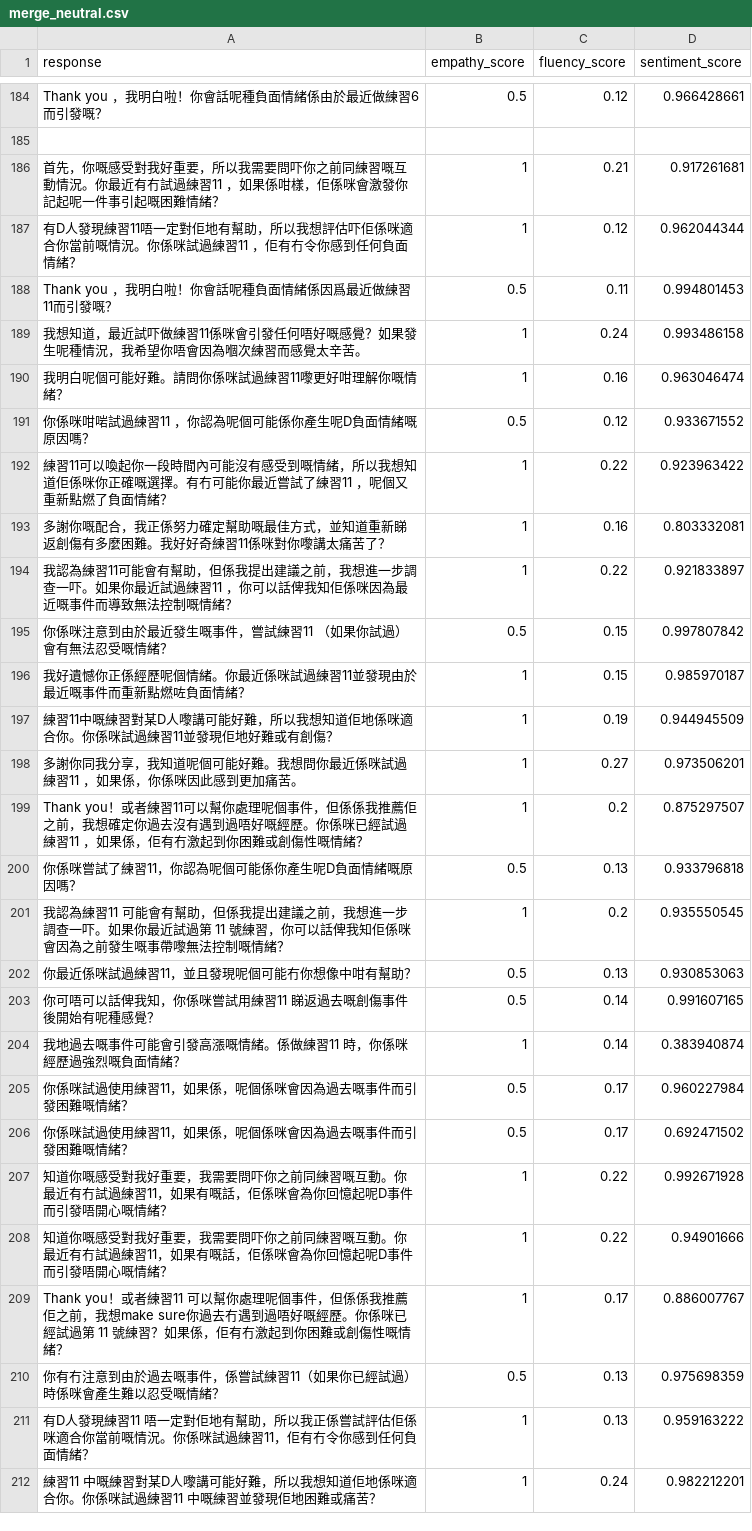
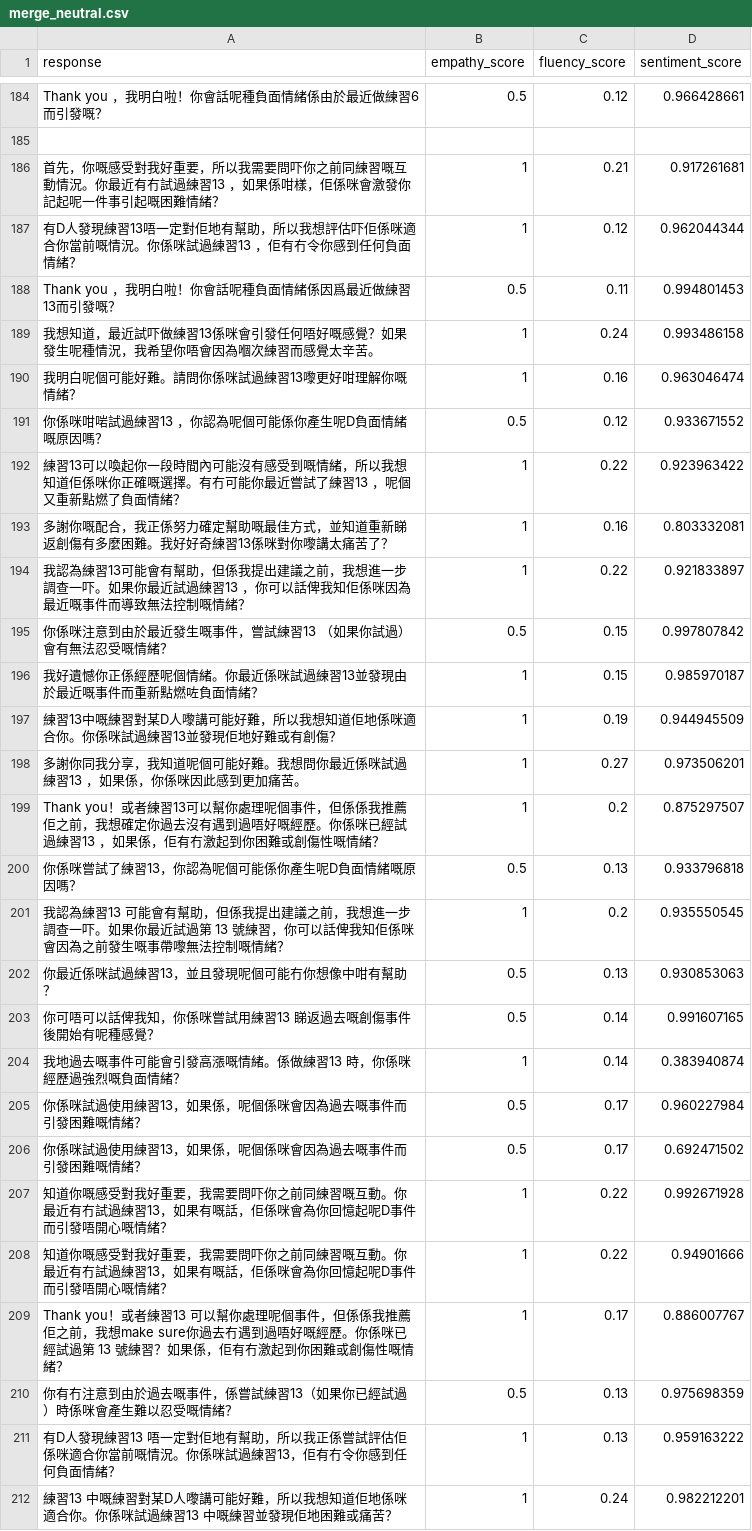
Before and after one commit to WanHeeTang/Cantonese_SAT_Chatbot, a CSV file: Dataset/Empathy Classification/Additional Dataset/merge_neutral.csv, drawn as a sheet; only a part is shown, gaps mark what is left out; the diff covers the shown part only.

```diff
--- a/Dataset/Empathy Classification/Additional Dataset/merge_neutral.csv
+++ b/Dataset/Empathy Classification/Additional Dataset/merge_neutral.csv
@@ -185,28 +185,28 @@ Thank you ，我明白啦！你會話呢種負面情緒係由於最近做練習6
 ,,,
-首先，你嘅感受對我好重要，所以我需要問吓你之前同練習嘅互動情況。你最近有冇試過練習11 ，如果係咁樣，佢係咪會激發你記起呢一件事引起嘅困難情緒？,1,0.21,0.917261681
-有D人發現練習11唔一定對佢地有幫助，所以我想評估吓佢係咪適合你當前嘅情況。你係咪試過練習11 ，佢有冇令你感到任何負面情緒？,1,0.12,0.962044344
-Thank you ，我明白啦！你會話呢種負面情緒係因爲最近做練習11而引發嘅？,0.5,0.11,0.994801453
-我想知道，最近試吓做練習11係咪會引發任何唔好嘅感覺？如果發生呢種情況，我希望你唔會因為嗰次練習而感覺太辛苦。,1,0.24,0.993486158
-我明白呢個可能好難。請問你係咪試過練習11嚟更好咁理解你嘅情緒？,1,0.16,0.963046474
-你係咪咁啱試過練習11 ，你認為呢個可能係你產生呢D負面情緒嘅原因嗎？,0.5,0.12,0.933671552
-練習11可以喚起你一段時間內可能沒有感受到嘅情緒，所以我想知道佢係咪你正確嘅選擇。有冇可能你最近嘗試了練習11 ，呢個又重新點燃了負面情緒？,1,0.22,0.923963422
-多謝你嘅配合，我正係努力確定幫助嘅最佳方式，並知道重新睇返創傷有多麼困難。我好好奇練習11係咪對你嚟講太痛苦了？,1,0.16,0.803332081
-我認為練習11可能會有幫助，但係我提出建議之前，我想進一步調查一吓。如果你最近試過練習11 ，你可以話俾我知佢係咪因為最近嘅事件而導致無法控制嘅情緒？,1,0.22,0.921833897
-你係咪注意到由於最近發生嘅事件，嘗試練習11 （如果你試過）會有無法忍受嘅情緒？,0.5,0.15,0.997807842
-我好遺憾你正係經歷呢個情緒。你最近係咪試過練習11並發現由於最近嘅事件而重新點燃咗負面情緒？,1,0.15,0.985970187
-練習11中嘅練習對某D人嚟講可能好難，所以我想知道佢地係咪適合你。你係咪試過練習11並發現佢地好難或有創傷？,1,0.19,0.944945509
-多謝你同我分享，我知道呢個可能好難。我想問你最近係咪試過練習11 ，如果係，你係咪因此感到更加痛苦。,1,0.27,0.973506201
-Thank you！或者練習11可以幫你處理呢個事件，但係係我推薦佢之前，我想確定你過去沒有遇到過唔好嘅經歷。你係咪已經試過練習11 ，如果係，佢有冇激起到你困難或創傷性嘅情緒？,1,0.2,0.875297507
-你係咪嘗試了練習11，你認為呢個可能係你產生呢D負面情緒嘅原因嗎？,0.5,0.13,0.933796818
-我認為練習11 可能會有幫助，但係我提出建議之前，我想進一步調查一吓。如果你最近試過第 11 號練習，你可以話俾我知佢係咪會因為之前發生嘅事帶嚟無法控制嘅情緒？,1,0.2,0.935550545
-你最近係咪試過練習11，並且發現呢個可能冇你想像中咁有幫助？,0.5,0.13,0.930853063
-你可唔可以話俾我知，你係咪嘗試用練習11 睇返過去嘅創傷事件後開始有呢種感覺？,0.5,0.14,0.991607165
-我地過去嘅事件可能會引發高漲嘅情緒。係做練習11 時，你係咪經歷過強烈嘅負面情緒？,1,0.14,0.383940874
-你係咪試過使用練習11，如果係，呢個係咪會因為過去嘅事件而引發困難嘅情緒？,0.5,0.17,0.960227984
-你係咪試過使用練習11，如果係，呢個係咪會因為過去嘅事件而引發困難嘅情緒？,0.5,0.17,0.692471502
-知道你嘅感受對我好重要，我需要問吓你之前同練習嘅互動。你最近有冇試過練習11，如果有嘅話，佢係咪會為你回憶起呢D事件而引發唔開心嘅情緒？,1,0.22,0.992671928
-知道你嘅感受對我好重要，我需要問吓你之前同練習嘅互動。你最近有冇試過練習11，如果有嘅話，佢係咪會為你回憶起呢D事件而引發唔開心嘅情緒？,1,0.22,0.94901666
-Thank you！或者練習11 可以幫你處理呢個事件，但係係我推薦佢之前，我想make sure你過去冇遇到過唔好嘅經歷。你係咪已經試過第 11 號練習？如果係，佢有冇激起到你困難或創傷性嘅情緒？,1,0.17,0.886007767
-你有冇注意到由於過去嘅事件，係嘗試練習11（如果你已經試過）時係咪會產生難以忍受嘅情緒？,0.5,0.13,0.975698359
-有D人發現練習11 唔一定對佢地有幫助，所以我正係嘗試評估佢係咪適合你當前嘅情況。你係咪試過練習11，佢有冇令你感到任何負面情緒？,1,0.13,0.959163222
-練習11 中嘅練習對某D人嚟講可能好難，所以我想知道佢地係咪適合你。你係咪試過練習11 中嘅練習並發現佢地困難或痛苦？,1,0.24,0.982212201
+首先，你嘅感受對我好重要，所以我需要問吓你之前同練習嘅互動情況。你最近有冇試過練習13 ，如果係咁樣，佢係咪會激發你記起呢一件事引起嘅困難情緒？,1,0.21,0.917261681
+有D人發現練習13唔一定對佢地有幫助，所以我想評估吓佢係咪適合你當前嘅情況。你係咪試過練習13 ，佢有冇令你感到任何負面情緒？,1,0.12,0.962044344
+Thank you ，我明白啦！你會話呢種負面情緒係因爲最近做練習13而引發嘅？,0.5,0.11,0.994801453
+我想知道，最近試吓做練習13係咪會引發任何唔好嘅感覺？如果發生呢種情況，我希望你唔會因為嗰次練習而感覺太辛苦。,1,0.24,0.993486158
+我明白呢個可能好難。請問你係咪試過練習13嚟更好咁理解你嘅情緒？,1,0.16,0.963046474
+你係咪咁啱試過練習13 ，你認為呢個可能係你產生呢D負面情緒嘅原因嗎？,0.5,0.12,0.933671552
+練習13可以喚起你一段時間內可能沒有感受到嘅情緒，所以我想知道佢係咪你正確嘅選擇。有冇可能你最近嘗試了練習13 ，呢個又重新點燃了負面情緒？,1,0.22,0.923963422
+多謝你嘅配合，我正係努力確定幫助嘅最佳方式，並知道重新睇返創傷有多麼困難。我好好奇練習13係咪對你嚟講太痛苦了？,1,0.16,0.803332081
+我認為練習13可能會有幫助，但係我提出建議之前，我想進一步調查一吓。如果你最近試過練習13 ，你可以話俾我知佢係咪因為最近嘅事件而導致無法控制嘅情緒？,1,0.22,0.921833897
+你係咪注意到由於最近發生嘅事件，嘗試練習13 （如果你試過）會有無法忍受嘅情緒？,0.5,0.15,0.997807842
+我好遺憾你正係經歷呢個情緒。你最近係咪試過練習13並發現由於最近嘅事件而重新點燃咗負面情緒？,1,0.15,0.985970187
+練習13中嘅練習對某D人嚟講可能好難，所以我想知道佢地係咪適合你。你係咪試過練習13並發現佢地好難或有創傷？,1,0.19,0.944945509
+多謝你同我分享，我知道呢個可能好難。我想問你最近係咪試過練習13 ，如果係，你係咪因此感到更加痛苦。,1,0.27,0.973506201
+Thank you！或者練習13可以幫你處理呢個事件，但係係我推薦佢之前，我想確定你過去沒有遇到過唔好嘅經歷。你係咪已經試過練習13 ，如果係，佢有冇激起到你困難或創傷性嘅情緒？,1,0.2,0.875297507
+你係咪嘗試了練習13，你認為呢個可能係你產生呢D負面情緒嘅原因嗎？,0.5,0.13,0.933796818
+我認為練習13 可能會有幫助，但係我提出建議之前，我想進一步調查一吓。如果你最近試過第 13 號練習，你可以話俾我知佢係咪會因為之前發生嘅事帶嚟無法控制嘅情緒？,1,0.2,0.935550545
+你最近係咪試過練習13，並且發現呢個可能冇你想像中咁有幫助？,0.5,0.13,0.930853063
+你可唔可以話俾我知，你係咪嘗試用練習13 睇返過去嘅創傷事件後開始有呢種感覺？,0.5,0.14,0.991607165
+我地過去嘅事件可能會引發高漲嘅情緒。係做練習13 時，你係咪經歷過強烈嘅負面情緒？,1,0.14,0.383940874
+你係咪試過使用練習13，如果係，呢個係咪會因為過去嘅事件而引發困難嘅情緒？,0.5,0.17,0.960227984
+你係咪試過使用練習13，如果係，呢個係咪會因為過去嘅事件而引發困難嘅情緒？,0.5,0.17,0.692471502
+知道你嘅感受對我好重要，我需要問吓你之前同練習嘅互動。你最近有冇試過練習13，如果有嘅話，佢係咪會為你回憶起呢D事件而引發唔開心嘅情緒？,1,0.22,0.992671928
+知道你嘅感受對我好重要，我需要問吓你之前同練習嘅互動。你最近有冇試過練習13，如果有嘅話，佢係咪會為你回憶起呢D事件而引發唔開心嘅情緒？,1,0.22,0.94901666
+Thank you！或者練習13 可以幫你處理呢個事件，但係係我推薦佢之前，我想make sure你過去冇遇到過唔好嘅經歷。你係咪已經試過第 13 號練習？如果係，佢有冇激起到你困難或創傷性嘅情緒？,1,0.17,0.886007767
+你有冇注意到由於過去嘅事件，係嘗試練習13（如果你已經試過）時係咪會產生難以忍受嘅情緒？,0.5,0.13,0.975698359
+有D人發現練習13 唔一定對佢地有幫助，所以我正係嘗試評估佢係咪適合你當前嘅情況。你係咪試過練習13，佢有冇令你感到任何負面情緒？,1,0.13,0.959163222
+練習13 中嘅練習對某D人嚟講可能好難，所以我想知道佢地係咪適合你。你係咪試過練習13 中嘅練習並發現佢地困難或痛苦？,1,0.24,0.982212201
```
Also changed, not shown: 162 edited cells elsewhere in this file, Dataset/Empathy Classification/Additional Dataset/Updated_neutral.csv, 15 other files.
